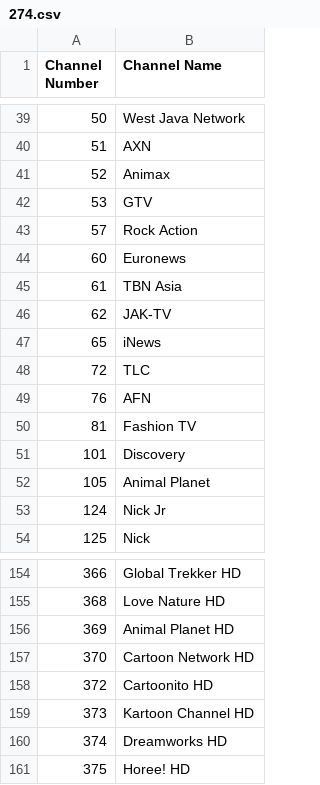
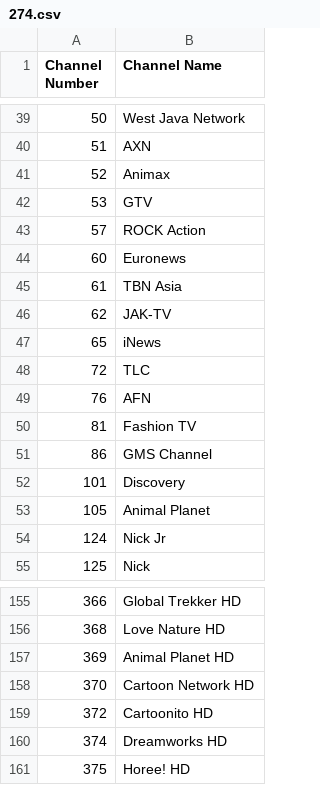
Before and after one commit to TG635-alt126xA/ExtendedMaster113, a CSV file: 274.csv, drawn as a sheet; only a part is shown, gaps mark what is left out.

Commit message:
Update 274.csv

```diff
--- a/274.csv
+++ b/274.csv
@@ -42,3 +42,3 @@ Channel Number,Channel Name
 53,GTV
-57,Rock Action
+57,ROCK Action
 60,Euronews
@@ -50,2 +50,3 @@ Channel Number,Channel Name
 81,Fashion TV
+86,GMS Channel
 101,Discovery
@@ -158,3 +159,2 @@ Channel Number,Channel Name
 372,Cartoonito HD
-373,Kartoon Channel HD
 374,Dreamworks HD
```
